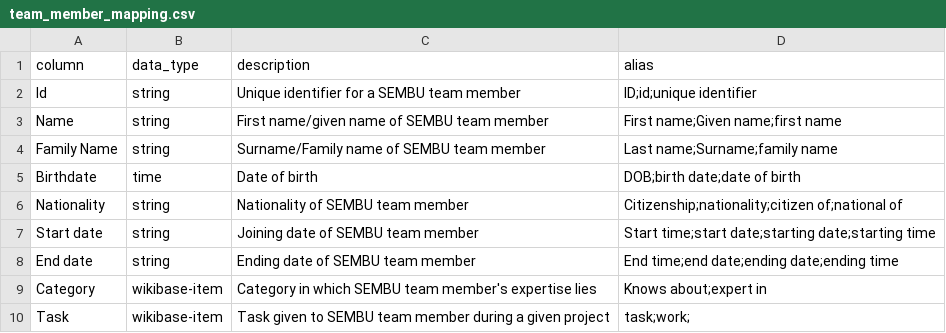
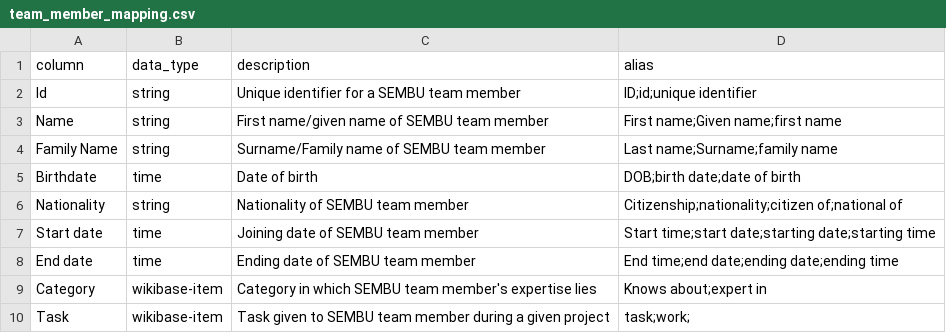
Before and after one commit to mohammadzainabbas/wikibase-nttdata, a CSV file: data/team_member_mapping.csv, drawn as a sheet.

Commit message:
Minor

```diff
--- a/data/team_member_mapping.csv
+++ b/data/team_member_mapping.csv
@@ -6,4 +6,4 @@ Birthdate,time,Date of birth,DOB;birth date;date of birth
 Nationality,string,Nationality of SEMBU team member,Citizenship;nationality;citizen of;national of
-Start date,string,Joining date of SEMBU team member,Start time;start date;starting date;starting time
-End date,string,Ending date of SEMBU team member,End time;end date;ending date;ending time
+Start date,time,Joining date of SEMBU team member,Start time;start date;starting date;starting time
+End date,time,Ending date of SEMBU team member,End time;end date;ending date;ending time
 Category,wikibase-item,Category in which SEMBU team member's expertise lies,Knows about;expert in
```
